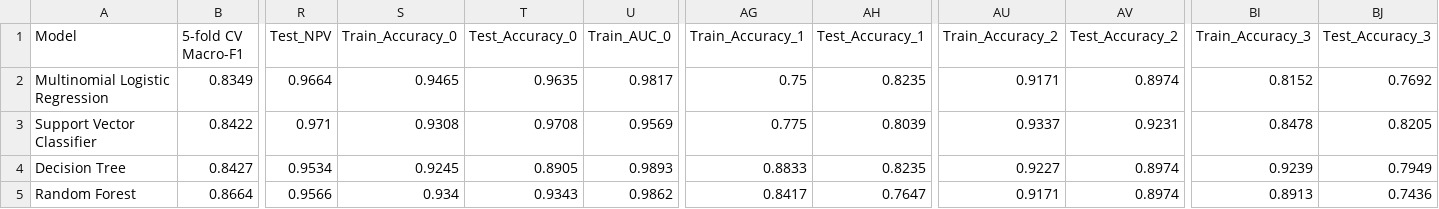
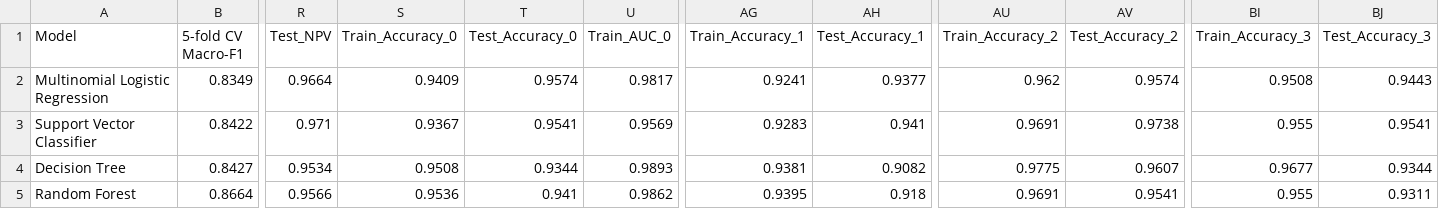
Before and after one commit to hui2109/Thalassemia, a CSV file: outputs/tables/table3_train_vs_test_model_performance.csv, drawn as a sheet; only a part is shown, gaps mark what is left out; the diff covers the shown part only; the diff names each change by its address in the sheet, - before the commit and + after, or states it on an @@ line.

```diff
--- a/outputs/tables/table3_train_vs_test_model_performance.csv
+++ b/outputs/tables/table3_train_vs_test_model_performance.csv
-S2 (Train_Accuracy_0): 0.9465
+S2 (Train_Accuracy_0): 0.9409
-T2 (Test_Accuracy_0): 0.9635
+T2 (Test_Accuracy_0): 0.9574
-AG2 (Train_Accuracy_1): 0.75
+AG2 (Train_Accuracy_1): 0.9241
-AH2 (Test_Accuracy_1): 0.8235
+AH2 (Test_Accuracy_1): 0.9377
-AU2 (Train_Accuracy_2): 0.9171
+AU2 (Train_Accuracy_2): 0.962
-AV2 (Test_Accuracy_2): 0.8974
+AV2 (Test_Accuracy_2): 0.9574
-BI2 (Train_Accuracy_3): 0.8152
+BI2 (Train_Accuracy_3): 0.9508
-BJ2 (Test_Accuracy_3): 0.7692
+BJ2 (Test_Accuracy_3): 0.9443
-S3 (Train_Accuracy_0): 0.9308
+S3 (Train_Accuracy_0): 0.9367
-T3 (Test_Accuracy_0): 0.9708
+T3 (Test_Accuracy_0): 0.9541
-AG3 (Train_Accuracy_1): 0.775
+AG3 (Train_Accuracy_1): 0.9283
-AH3 (Test_Accuracy_1): 0.8039
+AH3 (Test_Accuracy_1): 0.941
-AU3 (Train_Accuracy_2): 0.9337
+AU3 (Train_Accuracy_2): 0.9691
-AV3 (Test_Accuracy_2): 0.9231
+AV3 (Test_Accuracy_2): 0.9738
-BI3 (Train_Accuracy_3): 0.8478
+BI3 (Train_Accuracy_3): 0.955
-BJ3 (Test_Accuracy_3): 0.8205
+BJ3 (Test_Accuracy_3): 0.9541
-S4 (Train_Accuracy_0): 0.9245
+S4 (Train_Accuracy_0): 0.9508
-T4 (Test_Accuracy_0): 0.8905
+T4 (Test_Accuracy_0): 0.9344
-AG4 (Train_Accuracy_1): 0.8833
+AG4 (Train_Accuracy_1): 0.9381
-AH4 (Test_Accuracy_1): 0.8235
+AH4 (Test_Accuracy_1): 0.9082
-AU4 (Train_Accuracy_2): 0.9227
+AU4 (Train_Accuracy_2): 0.9775
-AV4 (Test_Accuracy_2): 0.8974
+AV4 (Test_Accuracy_2): 0.9607
-BI4 (Train_Accuracy_3): 0.9239
+BI4 (Train_Accuracy_3): 0.9677
-BJ4 (Test_Accuracy_3): 0.7949
+BJ4 (Test_Accuracy_3): 0.9344
-S5 (Train_Accuracy_0): 0.934
+S5 (Train_Accuracy_0): 0.9536
-T5 (Test_Accuracy_0): 0.9343
+T5 (Test_Accuracy_0): 0.941
-AG5 (Train_Accuracy_1): 0.8417
+AG5 (Train_Accuracy_1): 0.9395
-AH5 (Test_Accuracy_1): 0.7647
+AH5 (Test_Accuracy_1): 0.918
-AU5 (Train_Accuracy_2): 0.9171
+AU5 (Train_Accuracy_2): 0.9691
-AV5 (Test_Accuracy_2): 0.8974
+AV5 (Test_Accuracy_2): 0.9541
-BI5 (Train_Accuracy_3): 0.8913
+BI5 (Train_Accuracy_3): 0.955
-BJ5 (Test_Accuracy_3): 0.7436
+BJ5 (Test_Accuracy_3): 0.9311
```
Also changed, not shown: 24 edited cells elsewhere in this file, 2 other files.
